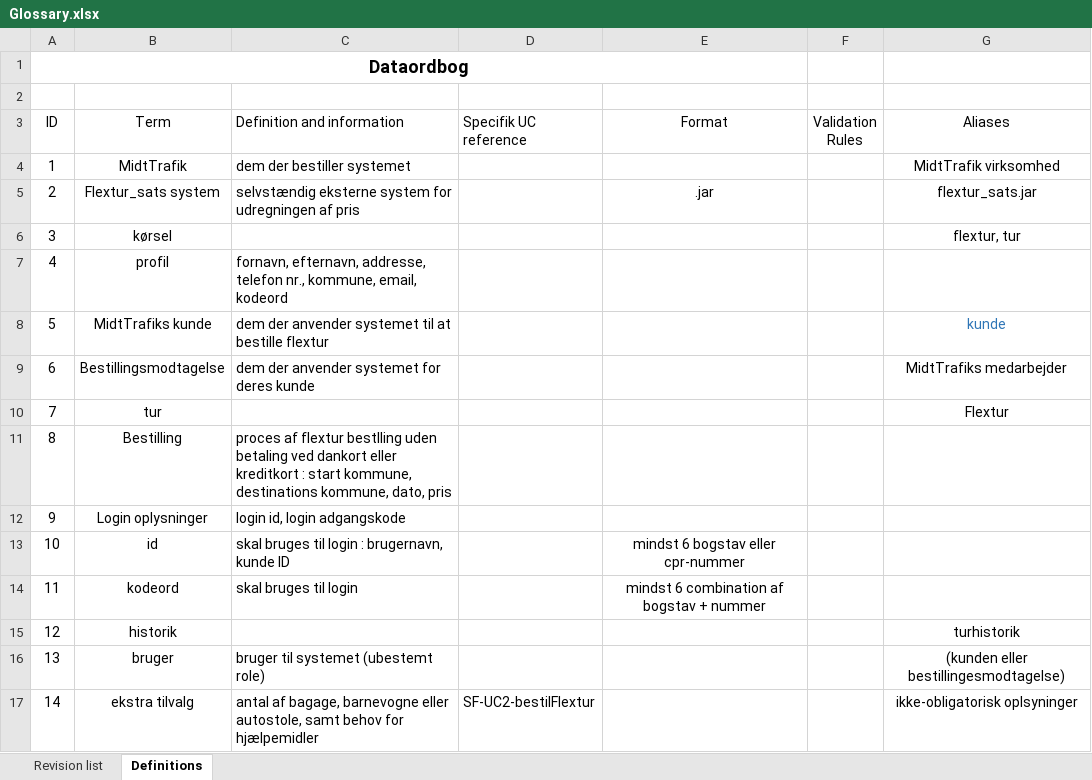
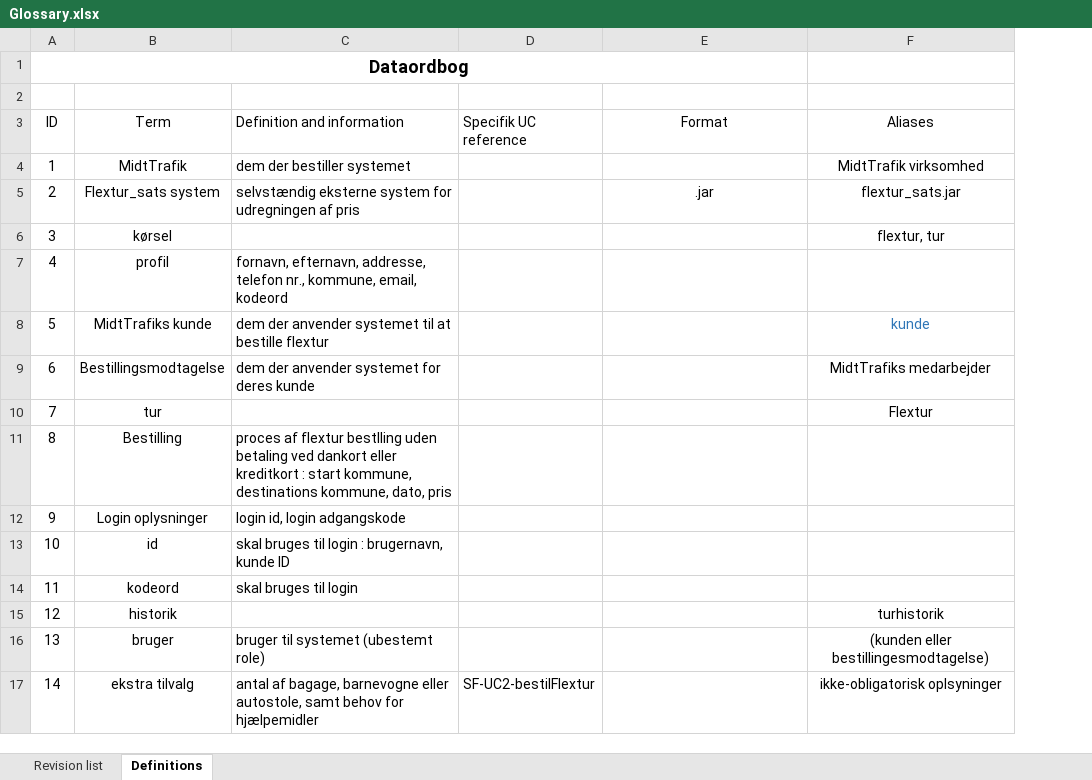
Before and after one commit to unicojoyhug/flextur_1yearsProject, an Excel workbook: UPDokument/Glossary.xlsx, sheet Definitions, drawn as a sheet; only a part is shown; values as stored, in another font and other column widths than the file's, no borders; table styles not drawn; the diff covers the shown part only; the diff names each change by its address in the sheet, - before the commit and + after, or states it on an @@ line.

```diff
--- a/UPDokument/Glossary.xlsx (sheet Definitions)
+++ b/UPDokument/Glossary.xlsx (sheet Definitions)
-column F (Validation Rules), empty
-E13 (Format): mindst 6 bogstav eller cpr-nummer
+E13 (Format): (empty)
-E14 (Format): mindst 6 combination af bogstav + nummer
+E14 (Format): (empty)
```
Also changed, not shown: 18 removed rows elsewhere in this sheet, Analysis/TC/FS-TC.xlsx, UPDokument/NavngivningForm.xlsx, 3 other files.
